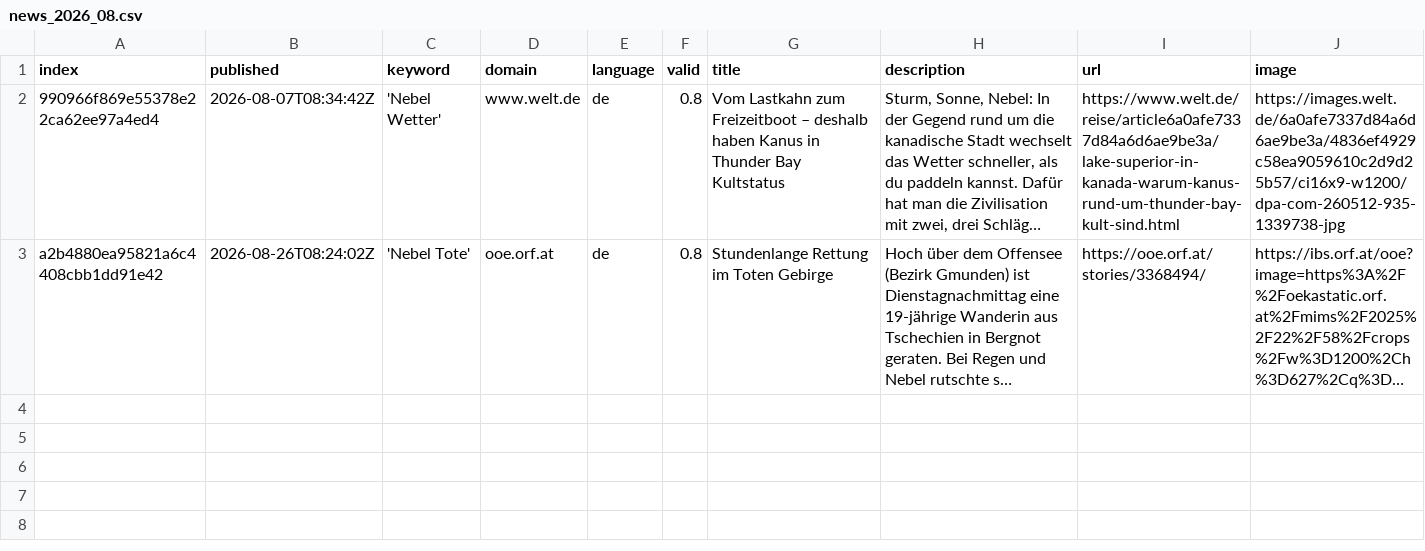
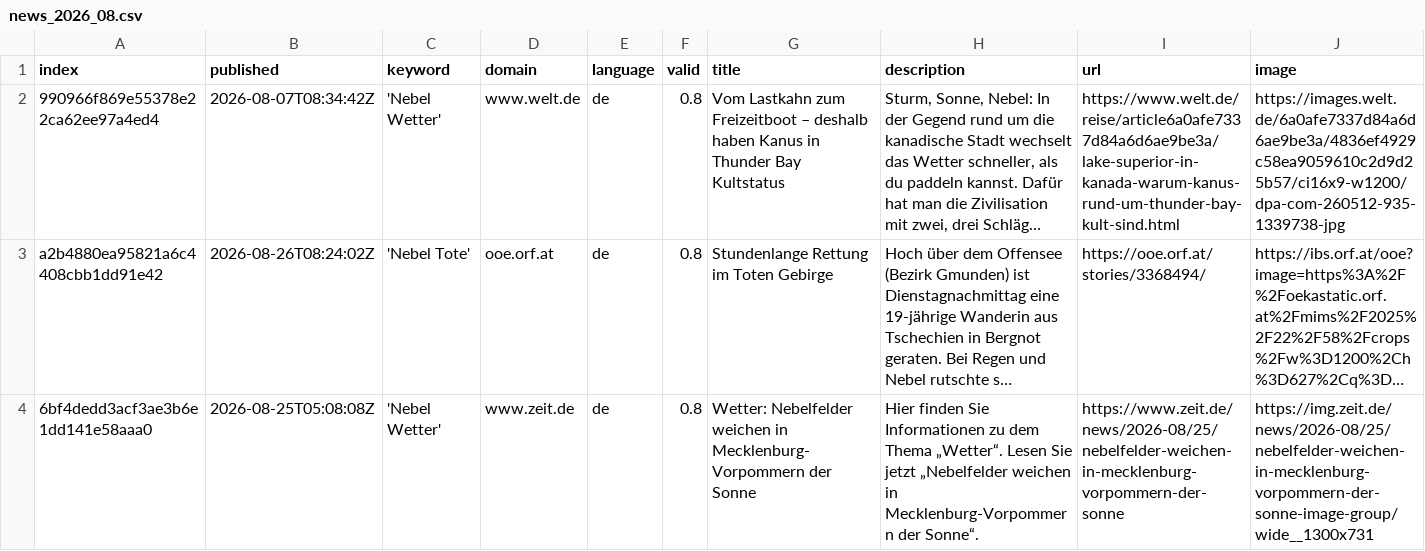
Before and after one commit to Leoniews/fogIsComing, a CSV file: csv/news_2026_08.csv, drawn as a sheet; only a part is shown; long unchanged cells end in …; rows hold the shown columns only; the diff names each change by its address in the sheet, - before the commit and + after, or states it on an @@ line.

```diff
--- a/csv/news_2026_08.csv
+++ b/csv/news_2026_08.csv
+row 4: 6bf4dedd3acf3ae3b6e1dd141e58aaa0 | 2026-08-25T05:08:08Z | 'Nebel Wetter' | www.zeit.de | de | 0.8 | Wetter: Nebelfelder weichen in Mecklenburg-Vorpommern der Sonne | Hier finden Sie Informationen zu dem Thema „Wetter“. Lesen Sie jetzt „Nebelfelder weichen in Mecklenburg-Vorpommern der Sonne“. | https://www.zeit.de/news/2026-08/25/nebelfelder-weichen-in-mecklenburg-vorpommern-der-sonne | https://img.zeit.de/news/2026-08/25/nebelfelder-weichen-in-mecklenburg-vorpommern-der-sonne-image-group/wide__1300x731
```
Also changed, not shown: keywords.csv.
